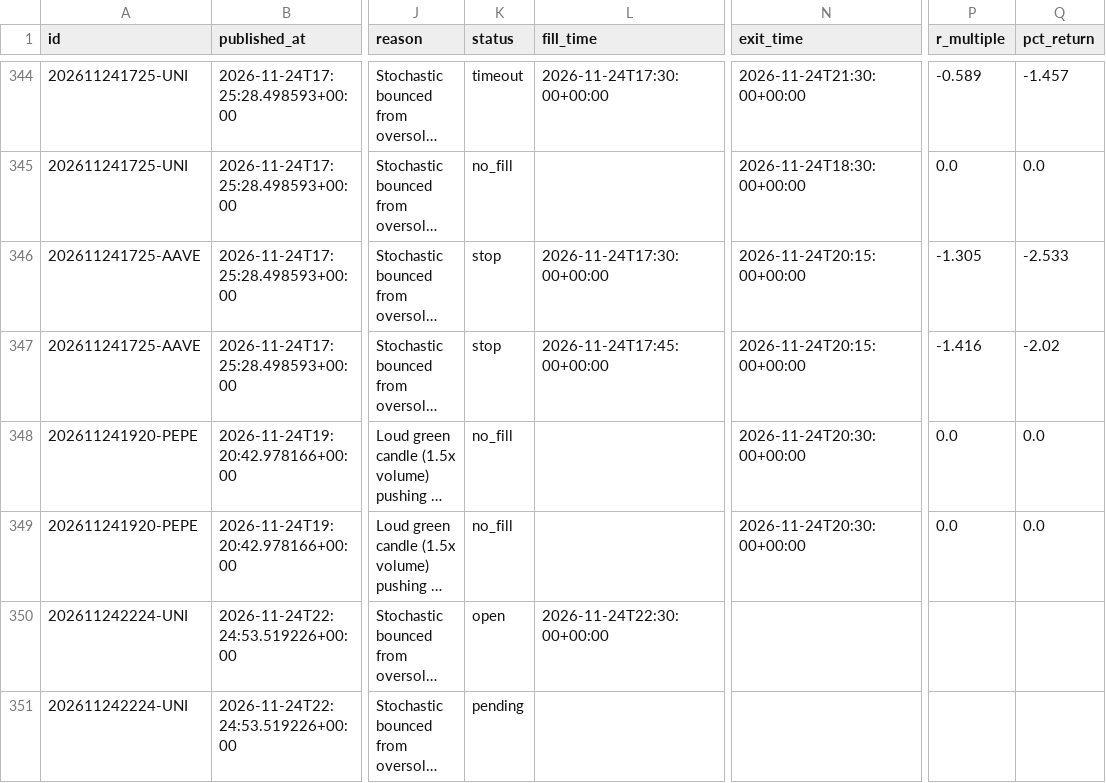
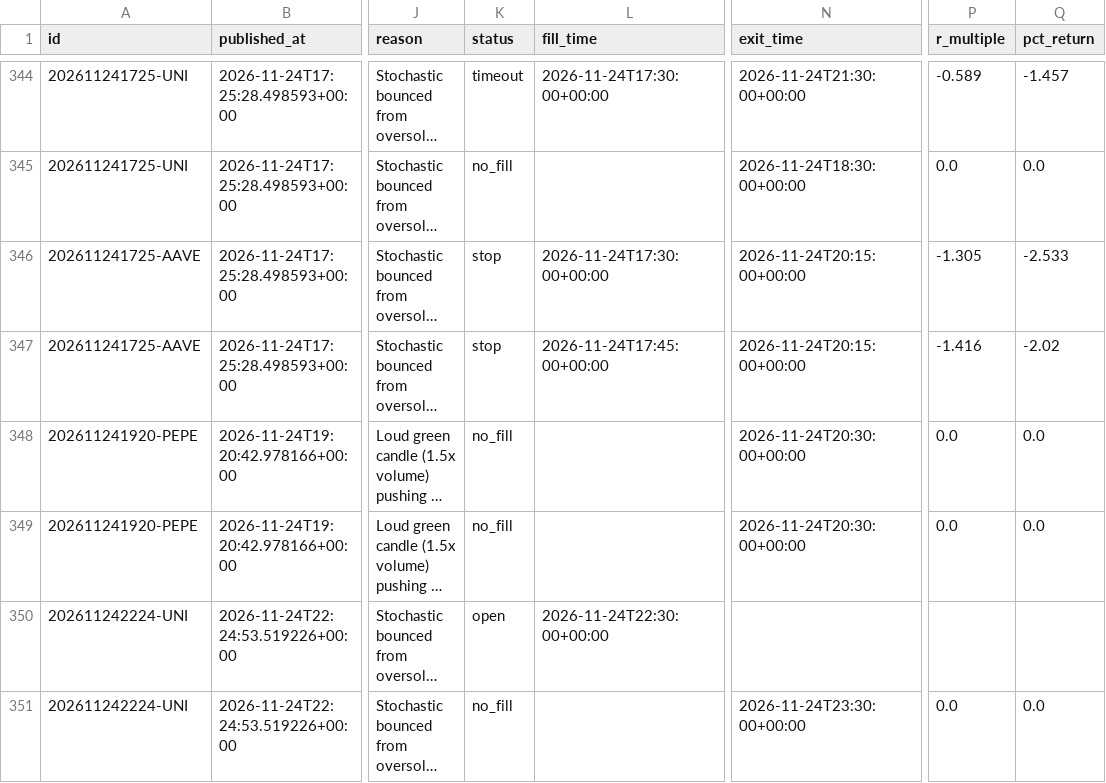
Before and after one commit to tauhid97/Crypto-Boss, a CSV file: data/signals.csv, drawn as a sheet; only a part is shown, gaps mark what is left out; long unchanged cells end in …; the diff names each change by its address in the sheet, - before the commit and + after, or states it on an @@ line.

```diff
--- a/data/signals.csv
+++ b/data/signals.csv
-K351 (status): pending
+K351 (status): no_fill
-N351 (exit_time): (empty)
+N351 (exit_time): 2026-11-24T23:30:00+00:00
-P351 (r_multiple): (empty)
+P351 (r_multiple): 0.0
-Q351 (pct_return): (empty)
+Q351 (pct_return): 0.0
```
Also changed, not shown: 1 other file.
